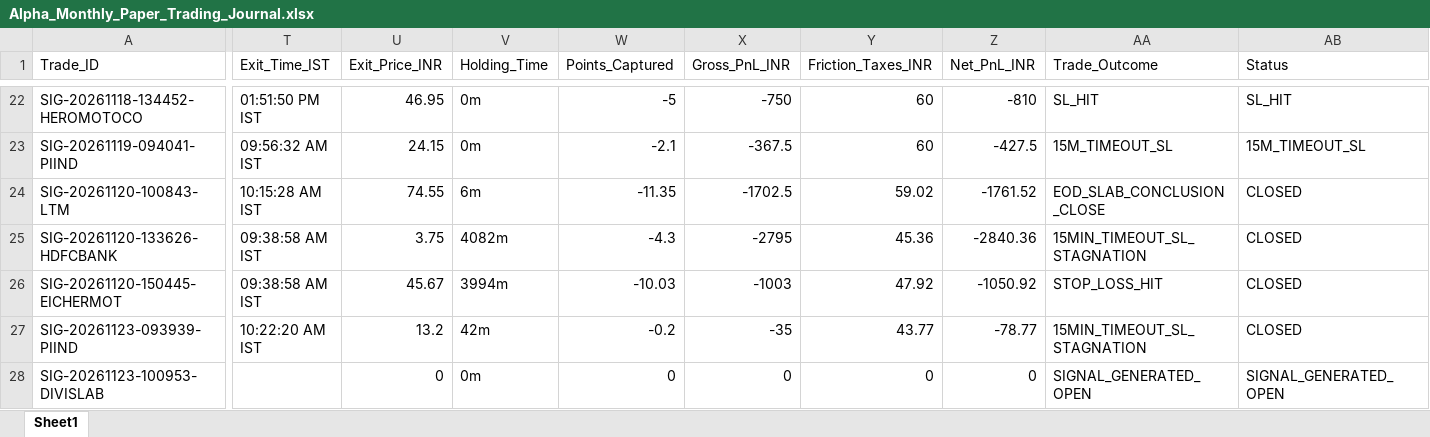
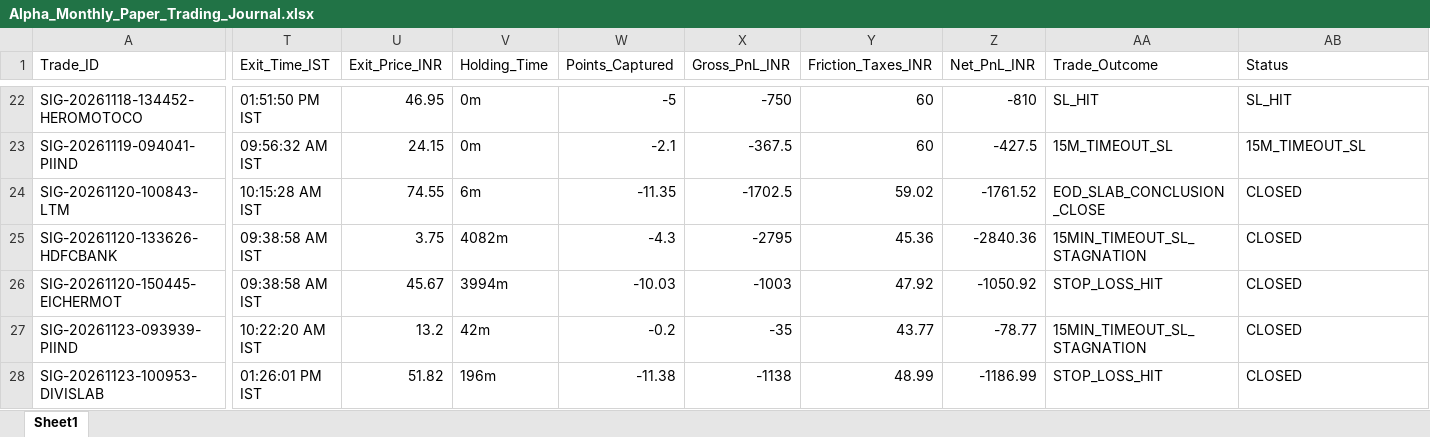
Before and after one commit to manojmukati/alpha-option-buyer, an Excel workbook: alpha_profile_oi_system/Alpha_Monthly_Paper_Trading_Journal.xlsx, sheet Sheet1, drawn as a sheet; only a part is shown, gaps mark what is left out; values as stored, in another font and other column widths than the file's, no borders; the diff names each change by its address in the sheet, - before the commit and + after, or states it on an @@ line.

Commit message:
feat(screener): enforce 03:35 PM EOD force square-off, spot-to-option delta targets, dynamic top 28 liquidity selection, and 5s Akamai shield

```diff
--- a/alpha_profile_oi_system/Alpha_Monthly_Paper_Trading_Journal.xlsx (sheet Sheet1)
+++ b/alpha_profile_oi_system/Alpha_Monthly_Paper_Trading_Journal.xlsx (sheet Sheet1)
-T28 (Exit_Time_IST): (empty)
+T28 (Exit_Time_IST): 01:26:01 PM IST
-U28 (Exit_Price_INR): 0
+U28 (Exit_Price_INR): 51.82
-V28 (Holding_Time): 0m
+V28 (Holding_Time): 196m
-W28 (Points_Captured): 0
+W28 (Points_Captured): -11.38
-X28 (Gross_PnL_INR): 0
+X28 (Gross_PnL_INR): -1138
-Y28 (Friction_Taxes_INR): 0
+Y28 (Friction_Taxes_INR): 48.99
-Z28 (Net_PnL_INR): 0
+Z28 (Net_PnL_INR): -1186.99
-AA28 (Trade_Outcome): SIGNAL_GENERATED_OPEN
+AA28 (Trade_Outcome): STOP_LOSS_HIT
-AB28 (Status): SIGNAL_GENERATED_OPEN
+AB28 (Status): CLOSED
```
Also changed, not shown: alpha_profile_oi_system/Alpha_5Pillar_Live_Paper_Trading_Journal.xlsx, 3 other files.
